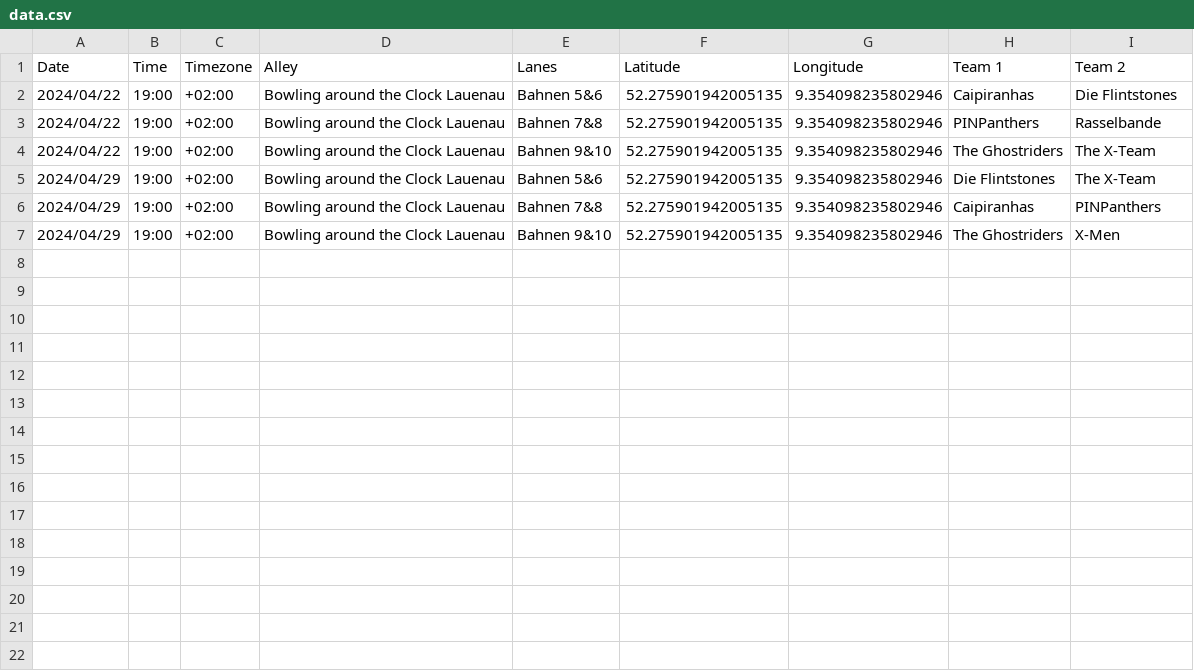
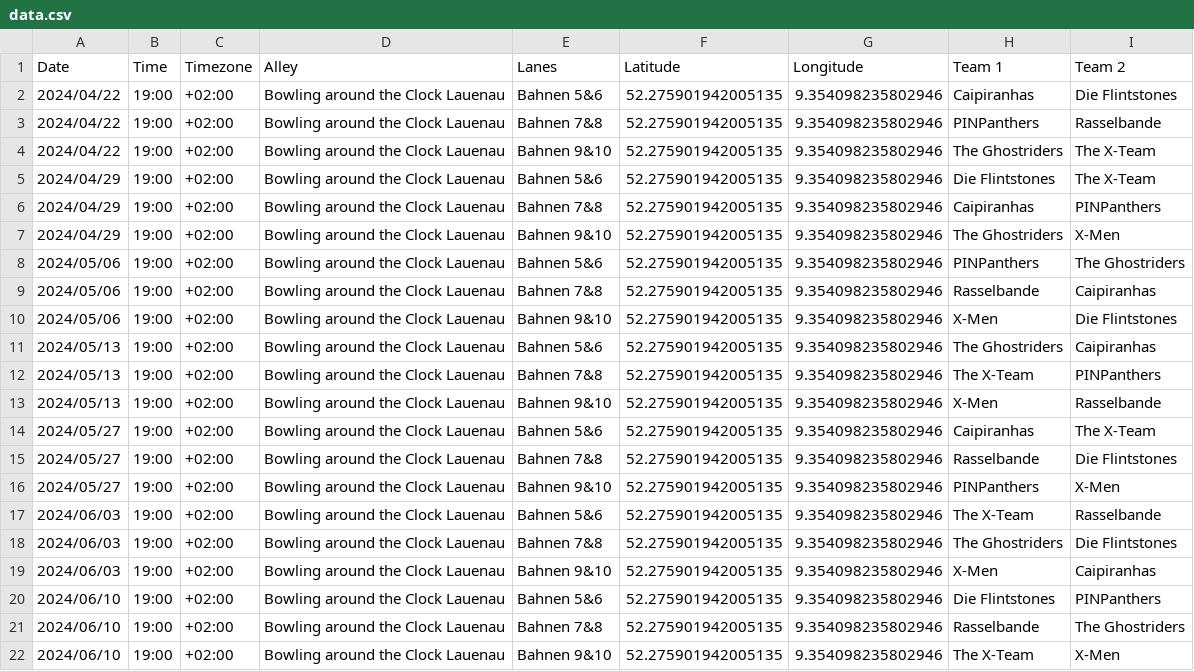
Before and after one commit to JensHeise/bowling-calendar, a CSV file: data.csv, drawn as a sheet.

Commit message:
chore: Update bowling teams and schedule in data.csv

```diff
--- a/data.csv
+++ b/data.csv
@@ -7 +7,16 @@
 2024/04/29;19:00;+02:00;Bowling around the Clock Lauenau;Bahnen 9&10;52.275901942005135;9.354098235802946;The Ghostriders;X-Men
+2024/05/06;19:00;+02:00;Bowling around the Clock Lauenau;Bahnen 5&6;52.275901942005135;9.354098235802946;PINPanthers;The Ghostriders
+2024/05/06;19:00;+02:00;Bowling around the Clock Lauenau;Bahnen 7&8;52.275901942005135;9.354098235802946;Rasselbande;Caipiranhas
+2024/05/06;19:00;+02:00;Bowling around the Clock Lauenau;Bahnen 9&10;52.275901942005135;9.354098235802946;X-Men;Die Flintstones
+2024/05/13;19:00;+02:00;Bowling around the Clock Lauenau;Bahnen 5&6;52.275901942005135;9.354098235802946;The Ghostriders;Caipiranhas
+2024/05/13;19:00;+02:00;Bowling around the Clock Lauenau;Bahnen 7&8;52.275901942005135;9.354098235802946;The X-Team;PINPanthers
+2024/05/13;19:00;+02:00;Bowling around the Clock Lauenau;Bahnen 9&10;52.275901942005135;9.354098235802946;X-Men;Rasselbande
+2024/05/27;19:00;+02:00;Bowling around the Clock Lauenau;Bahnen 5&6;52.275901942005135;9.354098235802946;Caipiranhas;The X-Team
+2024/05/27;19:00;+02:00;Bowling around the Clock Lauenau;Bahnen 7&8;52.275901942005135;9.354098235802946;Rasselbande;Die Flintstones
+2024/05/27;19:00;+02:00;Bowling around the Clock Lauenau;Bahnen 9&10;52.275901942005135;9.354098235802946;PINPanthers;X-Men
+2024/06/03;19:00;+02:00;Bowling around the Clock Lauenau;Bahnen 5&6;52.275901942005135;9.354098235802946;The X-Team;Rasselbande
+2024/06/03;19:00;+02:00;Bowling around the Clock Lauenau;Bahnen 7&8;52.275901942005135;9.354098235802946;The Ghostriders;Die Flintstones
+2024/06/03;19:00;+02:00;Bowling around the Clock Lauenau;Bahnen 9&10;52.275901942005135;9.354098235802946;X-Men;Caipiranhas
+2024/06/10;19:00;+02:00;Bowling around the Clock Lauenau;Bahnen 5&6;52.275901942005135;9.354098235802946;Die Flintstones;PINPanthers
+2024/06/10;19:00;+02:00;Bowling around the Clock Lauenau;Bahnen 7&8;52.275901942005135;9.354098235802946;Rasselbande;The Ghostriders
+2024/06/10;19:00;+02:00;Bowling around the Clock Lauenau;Bahnen 9&10;52.275901942005135;9.354098235802946;The X-Team;X-Men
```
Also changed, not shown: 1 other file.
